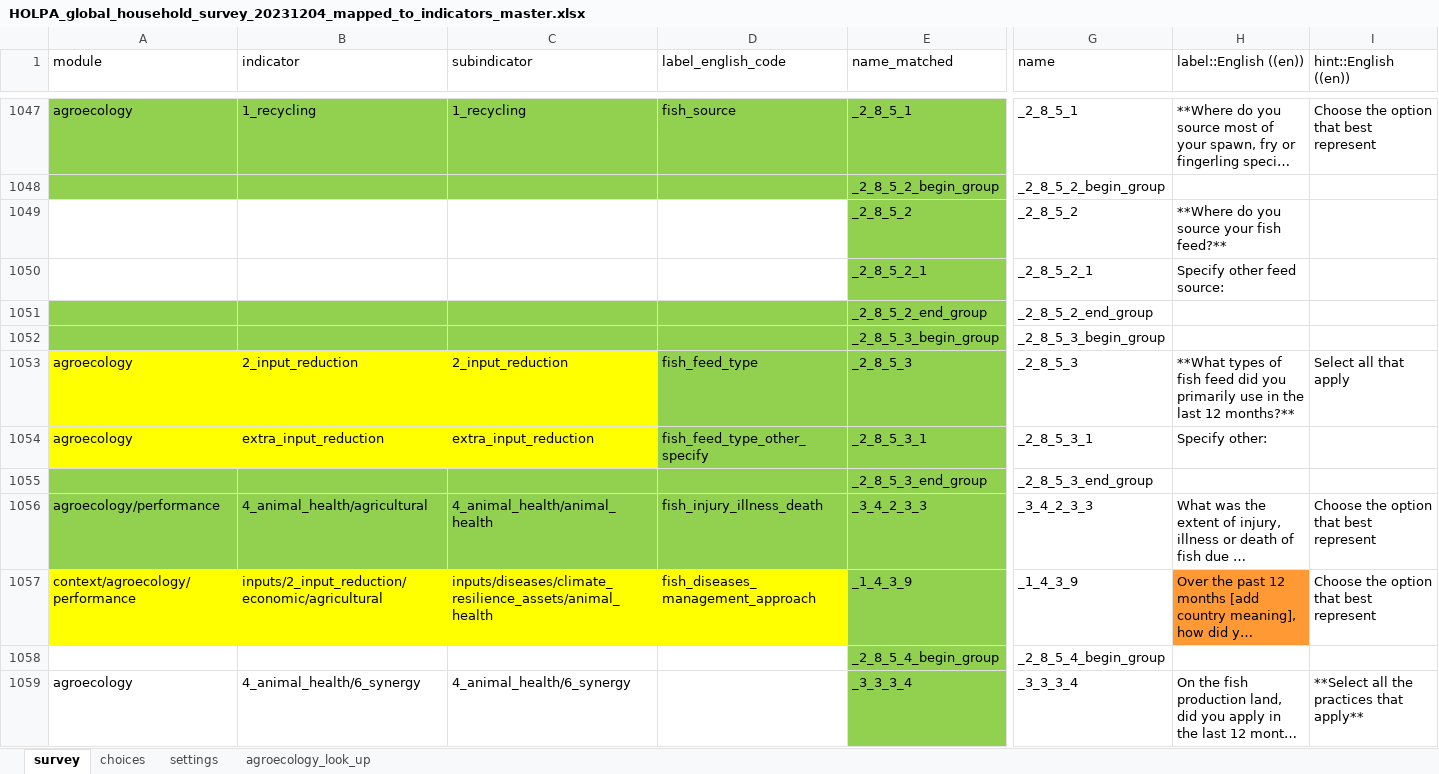
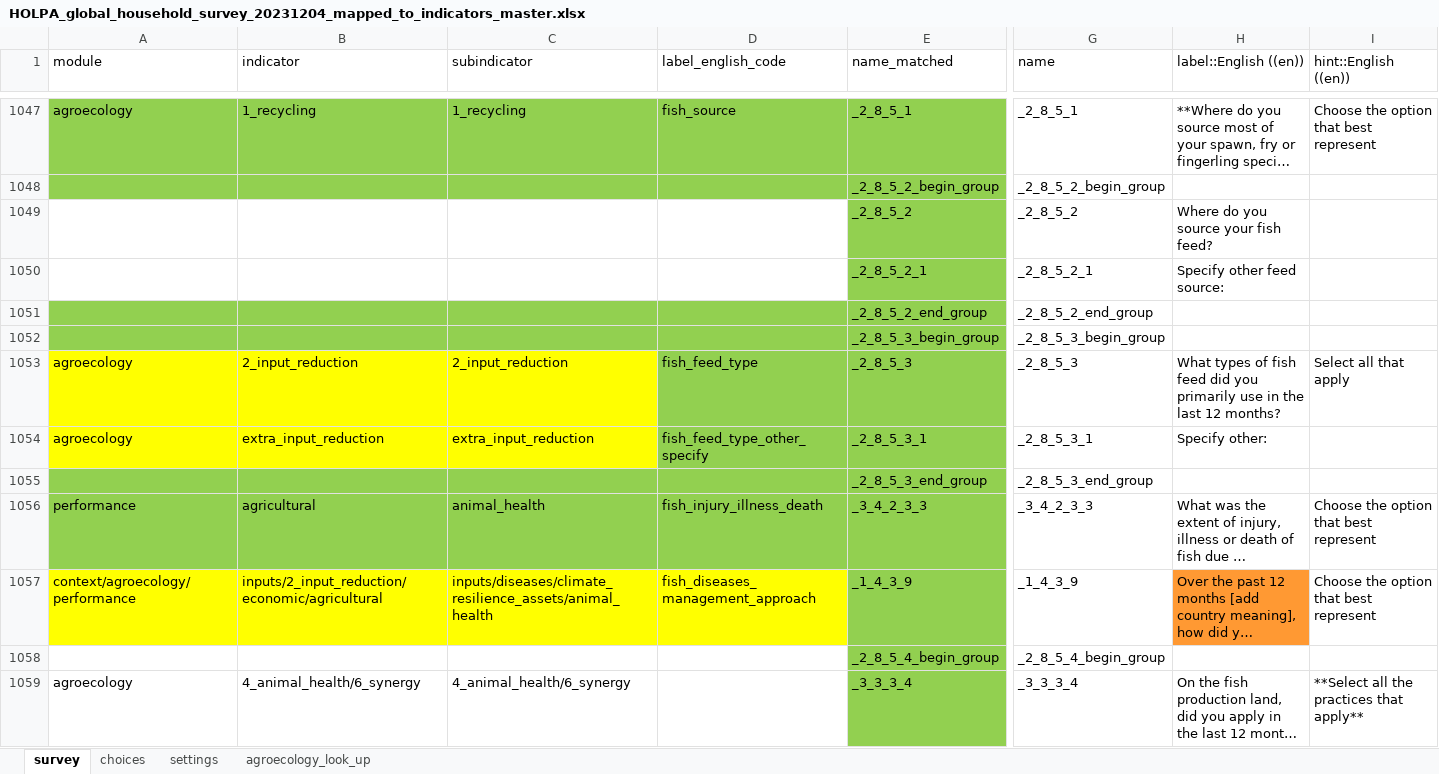
Before and after one commit to andreacsanchezb10/HOLPA, an Excel workbook: HOLPA_global_household_survey_20231204_mapped_to_indicators_master.xlsx, sheet survey, drawn as a sheet; only a part is shown, gaps mark what is left out; long unchanged cells end in …; values as stored, in another font and other column widths than the file's, no borders; the diff covers the shown part only; the diff names each change by its address in the sheet, - before the commit and + after, or states it on an @@ line.

```diff
--- a/HOLPA_global_household_survey_20231204_mapped_to_indicators_master.xlsx (sheet survey)
+++ b/HOLPA_global_household_survey_20231204_mapped_to_indicators_master.xlsx (sheet survey)
-H1049 (label::English ((en))): **Where do you source your fish feed?**
+H1049 (label::English ((en))): Where do you source your fish feed?
-H1053 (label::English ((en))): **What types of fish feed did you primarily use in the last 12 months?**
+H1053 (label::English ((en))): What types of fish feed did you primarily use in the last 12 months?
-A1056 (module): agroecology/performance
+A1056 (module): performance
-B1056 (indicator): 4_animal_health/agricultural
+B1056 (indicator): agricultural
-C1056 (subindicator): 4_animal_health/animal_health
+C1056 (subindicator): animal_health
```
Also changed, not shown: 10 edited cells and cell formats elsewhere in this sheet, sheet choices, hidden cells, 2 other files.
